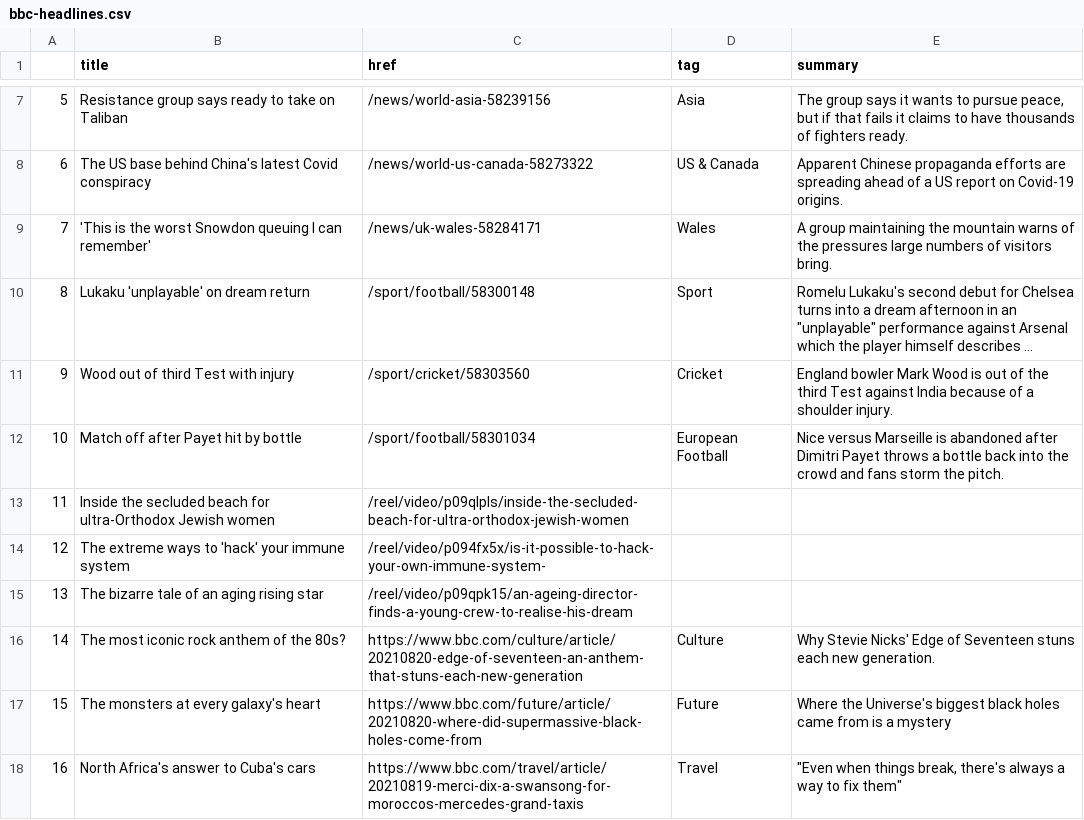
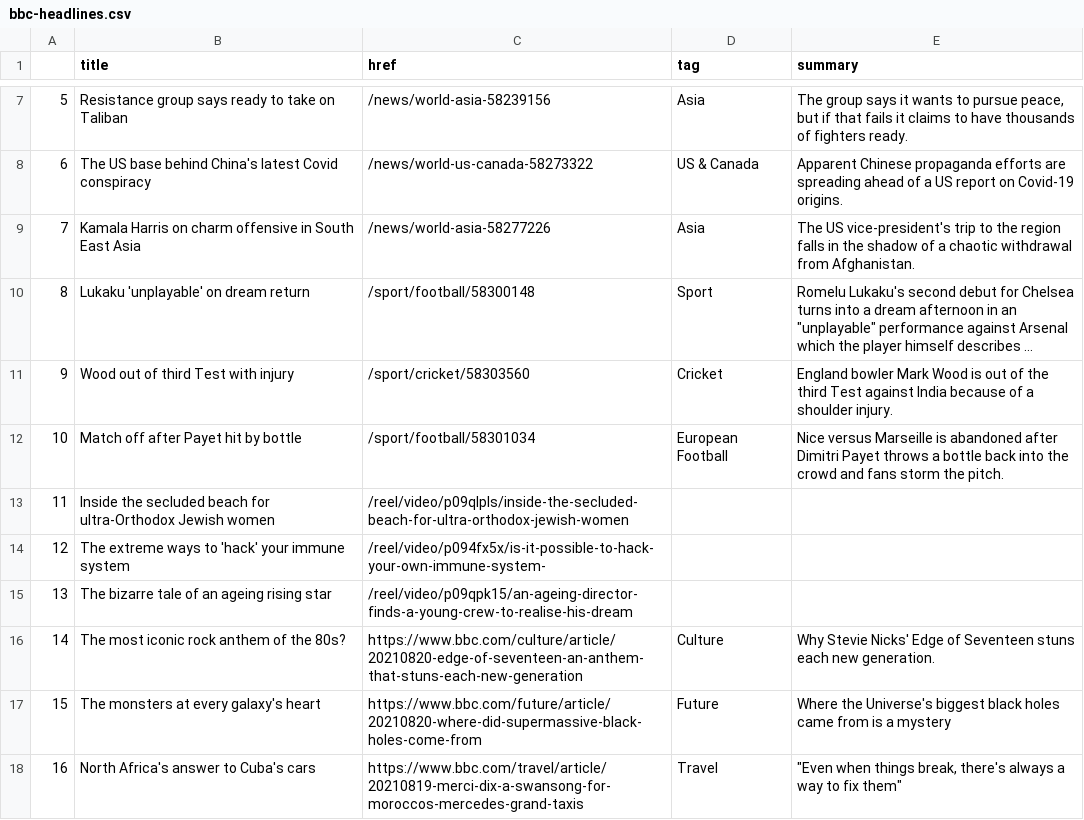
Before and after one commit to kgrumke/automatic-scraper, a CSV file: bbc-headlines.csv, drawn as a sheet; only a part is shown, gaps mark what is left out; long unchanged cells end in …; the diff names each change by its address in the sheet, - before the commit and + after, or states it on an @@ line.

```diff
--- a/bbc-headlines.csv
+++ b/bbc-headlines.csv
-B9 (title): 'This is the worst Snowdon queuing I can remember'
+B9 (title): Kamala Harris on charm offensive in South East Asia
-C9 (href): /news/uk-wales-58284171
+C9 (href): /news/world-asia-58277226
-D9 (tag): Wales
+D9 (tag): Asia
-E9 (summary): A group maintaining the mountain warns of the pressures large numbers of visitors bring.
+E9 (summary): The US vice-president's trip to the region falls in the shadow of a chaotic withdrawal from Afghanistan.
-B15 (title): The bizarre tale of an aging rising star
+B15 (title): The bizarre tale of an ageing rising star
```
